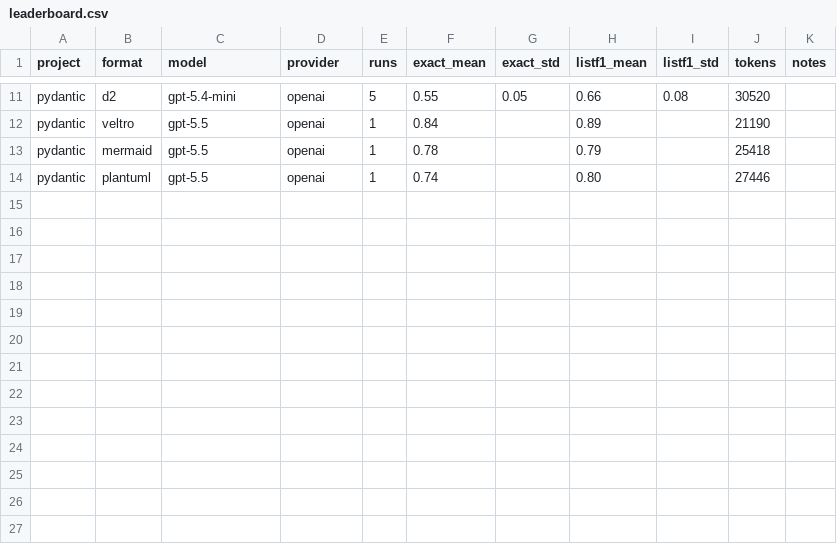
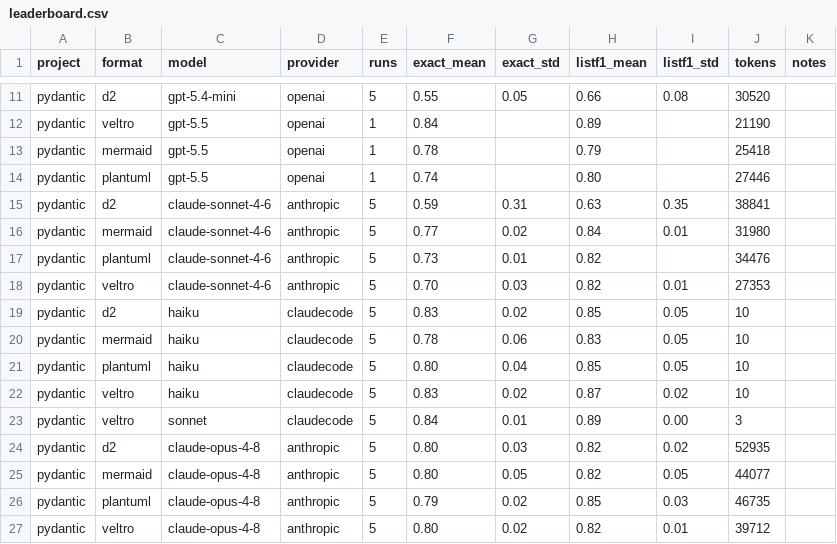
Before and after one commit to Nicchi10/Veltro, a CSV file: eval/leaderboard.csv, drawn as a sheet; only a part is shown, gaps mark what is left out.

Commit message:
eval - calculate anthropic ratio, removed code that took from Claude Code (over engineering)

```diff
--- a/eval/leaderboard.csv
+++ b/eval/leaderboard.csv
@@ -14 +14,14 @@ pydantic,mermaid,gpt-5.5,openai,1,0.78,,0.79,,25418,
 pydantic,plantuml,gpt-5.5,openai,1,0.74,,0.80,,27446,
+pydantic,d2,claude-sonnet-4-6,anthropic,5,0.59,0.31,0.63,0.35,38841,
+pydantic,mermaid,claude-sonnet-4-6,anthropic,5,0.77,0.02,0.84,0.01,31980,
+pydantic,plantuml,claude-sonnet-4-6,anthropic,5,0.73,0.01,0.82,,34476,
+pydantic,veltro,claude-sonnet-4-6,anthropic,5,0.70,0.03,0.82,0.01,27353,
+pydantic,d2,haiku,claudecode,5,0.83,0.02,0.85,0.05,10,
+pydantic,mermaid,haiku,claudecode,5,0.78,0.06,0.83,0.05,10,
+pydantic,plantuml,haiku,claudecode,5,0.80,0.04,0.85,0.05,10,
+pydantic,veltro,haiku,claudecode,5,0.83,0.02,0.87,0.02,10,
+pydantic,veltro,sonnet,claudecode,5,0.84,0.01,0.89,0.00,3,
+pydantic,d2,claude-opus-4-8,anthropic,5,0.80,0.03,0.82,0.02,52935,
+pydantic,mermaid,claude-opus-4-8,anthropic,5,0.80,0.05,0.82,0.05,44077,
+pydantic,plantuml,claude-opus-4-8,anthropic,5,0.79,0.02,0.85,0.03,46735,
+pydantic,veltro,claude-opus-4-8,anthropic,5,0.80,0.02,0.82,0.01,39712,
```
Also changed, not shown: 9 other files.
